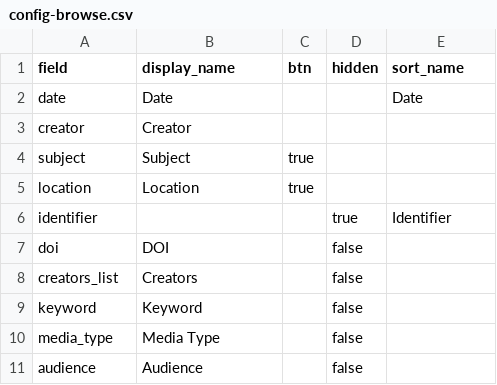
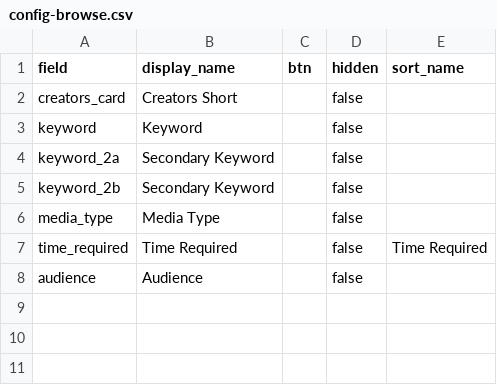
Before and after one commit to taliaperry/cb-poem-25, a CSV file: _data/config-browse.csv, drawn as a sheet.

```diff
--- a/_data/config-browse.csv
+++ b/_data/config-browse.csv
@@ -1,11 +1,8 @@
 field,display_name,btn,hidden,sort_name
-date,Date,,,Date
-creator,Creator,,,
-subject,Subject,true
-location,Location,true
-identifier,,,true,Identifier
-doi,DOI,,false,
-creators_list,Creators,,false,
+creators_card,Creators Short,,false,
 keyword,Keyword,,false,
+keyword_2a,Secondary Keyword,,false,
+keyword_2b,Secondary Keyword,,false,
 media_type,Media Type,,false,
+time_required,Time Required,,false,Time Required
 audience,Audience,,false,
```
Also changed, not shown: _data/config-metadata.csv, _data/poem.csv, 15 other files.
